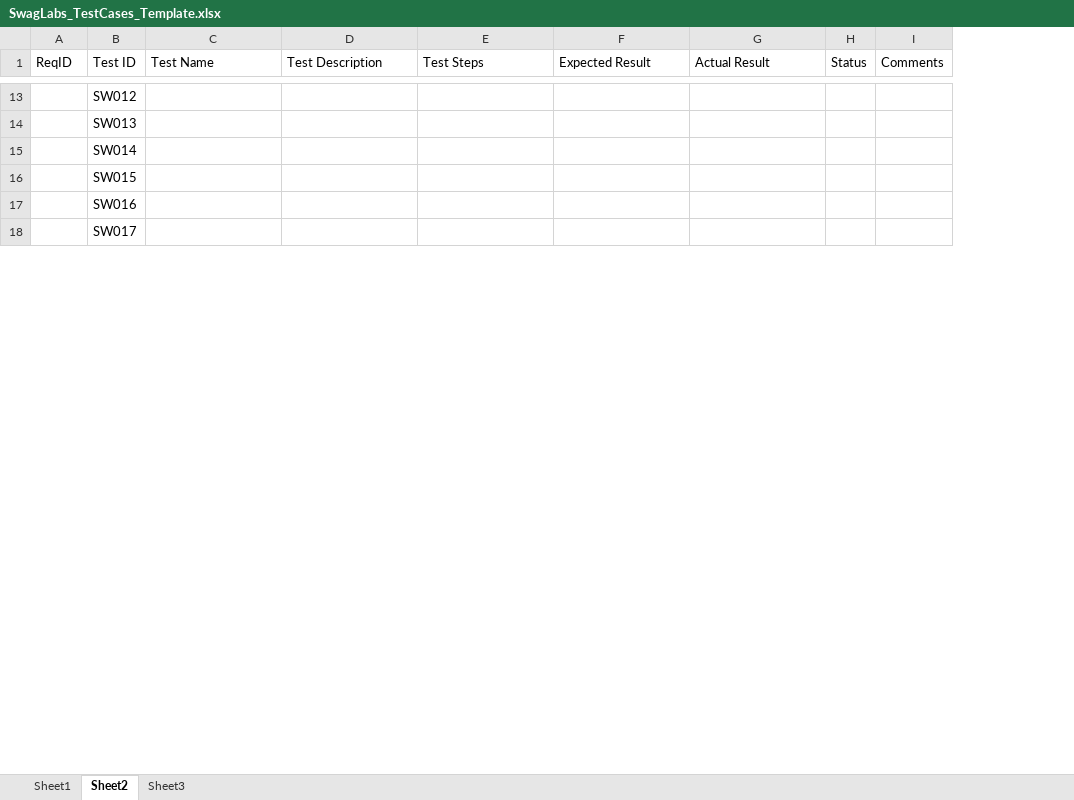
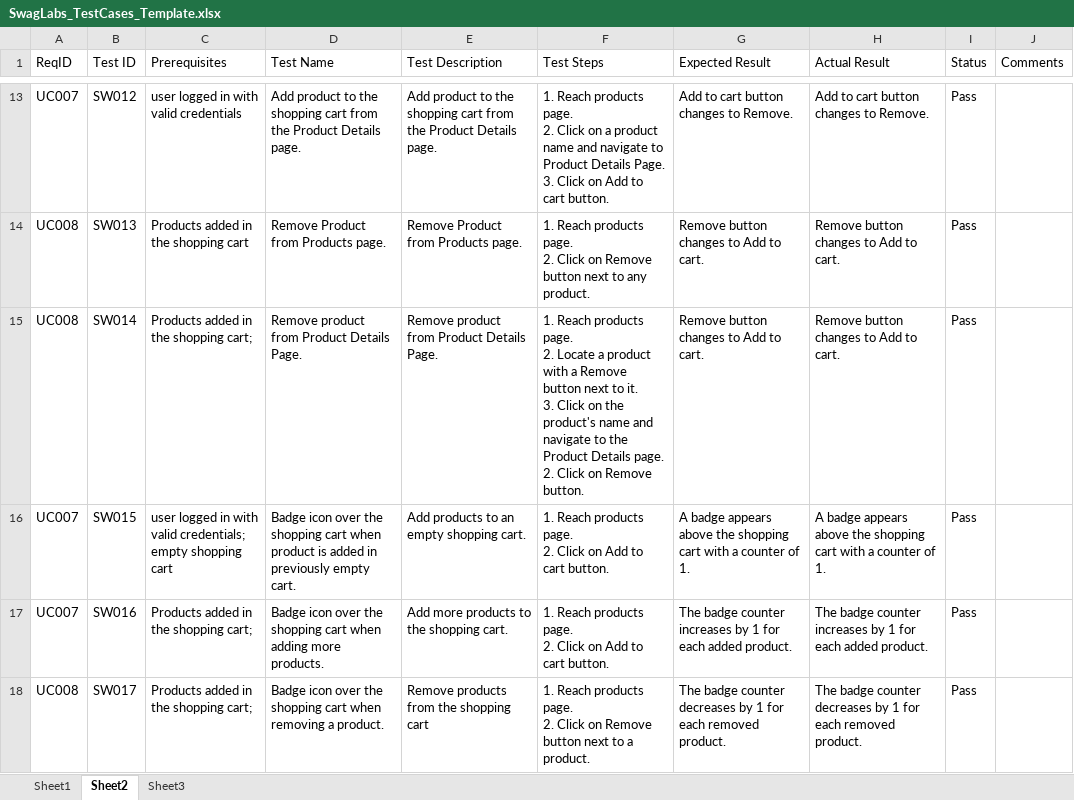
Before and after one commit to mtsonkova/SwagLabs-Testing-Project, an Excel workbook: SwagLabs_TestCases_Template.xlsx, sheet Sheet2, drawn as a sheet; only a part is shown, gaps mark what is left out; values as stored, in another font and other column widths than the file's, no borders; addresses are those after the commit; ↵ is a line break in a cell; the diff covers the shown part only; the diff names each change by its address in the sheet, - before the commit and + after, or states it on an @@ line.

```diff
--- a/SwagLabs_TestCases_Template.xlsx (sheet Sheet2)
+++ b/SwagLabs_TestCases_Template.xlsx (sheet Sheet2)
+column C (Prerequisites), rows 13-18: user logged in with valid credentials | Products added in the shopping cart | Products added in the shopping cart; | user logged in with valid credentials; ↵ empty shopping cart | Products added in the shopping cart; | Products added in the shopping cart;
-A13 (ReqID): (empty)
+A13 (ReqID): UC007
-D13 (Test Name): (empty)
+D13 (Test Name): Add product to the shopping cart from the Product Details page.
-E13 (Test Description): (empty)
+E13 (Test Description): Add product to the shopping cart from the Product Details page.
-F13 (Test Steps): (empty)
+F13 (Test Steps): 1. Reach products page. ↵ 2. Click on a product name and navigate to Product Details Page. ↵ 3. Click on Add to cart button.
-G13 (Expected Result): (empty)
+G13 (Expected Result): Add to cart button changes to Remove.
-H13 (Actual Result): (empty)
+H13 (Actual Result): Add to cart button changes to Remove.
-I13:I18 (Status): (empty)
+I13:I18 (Status): Pass
-A14:A15 (ReqID): (empty)
+A14:A15 (ReqID): UC008
-D14 (Test Name): (empty)
+D14 (Test Name): Remove Product from Products page.
-E14 (Test Description): (empty)
+E14 (Test Description): Remove Product from Products page.
-F14 (Test Steps): (empty)
+F14 (Test Steps): 1. Reach products page. ↵ 2. Click on Remove button next to any product.
-G14:G15 (Expected Result): (empty)
+G14:G15 (Expected Result): Remove button changes to Add to cart.
-H14:H15 (Actual Result): (empty)
+H14:H15 (Actual Result): Remove button changes to Add to cart.
-D15 (Test Name): (empty)
+D15 (Test Name): Remove product from Product Details Page.
-E15 (Test Description): (empty)
+E15 (Test Description): Remove product from Product Details Page.
-F15 (Test Steps): (empty)
+F15 (Test Steps): 1. Reach products page. ↵ 2. Locate a product with a Remove button next to it. ↵ 3. Click on the product's name and navigate to the Product Details page. ↵ 2. Click on Remove button.
-A16:A17 (ReqID): (empty)
+A16:A17 (ReqID): UC007
-D16 (Test Name): (empty)
+D16 (Test Name): Badge icon over the shopping cart when product is added in previously empty cart.
-E16 (Test Description): (empty)
+E16 (Test Description): Add products to an empty shopping cart.
-F16:F17 (Test Steps): (empty)
+F16:F17 (Test Steps): 1. Reach products page. ↵ 2. Click on Add to cart button.
-G16 (Expected Result): (empty)
+G16 (Expected Result): A badge appears above the shopping cart with a counter of 1.
-H16 (Actual Result): (empty)
+H16 (Actual Result): A badge appears above the shopping cart with a counter of 1.
-D17 (Test Name): (empty)
+D17 (Test Name): Badge icon over the shopping cart when adding more products.
-E17 (Test Description): (empty)
+E17 (Test Description): Add more products to the shopping cart.
-G17 (Expected Result): (empty)
+G17 (Expected Result): The badge counter increases by 1 for each added product.
-H17 (Actual Result): (empty)
+H17 (Actual Result): The badge counter increases by 1 for each added product.
-A18 (ReqID): (empty)
+A18 (ReqID): UC008
-D18 (Test Name): (empty)
+D18 (Test Name): Badge icon over the shopping cart when removing a product.
-E18 (Test Description): (empty)
+E18 (Test Description): Remove products from the shopping cart
-F18 (Test Steps): (empty)
+F18 (Test Steps): 1. Reach products page. ↵ 2. Click on Remove button next to a product.
-G18 (Expected Result): (empty)
+G18 (Expected Result): The badge counter decreases by 1 for each removed product.
-H18 (Actual Result): (empty)
+H18 (Actual Result): The badge counter decreases by 1 for each removed product.
```
Also changed, not shown: 3 added rows and 43 edited cells elsewhere in this sheet, sheet Sheet3, 2 other files.
